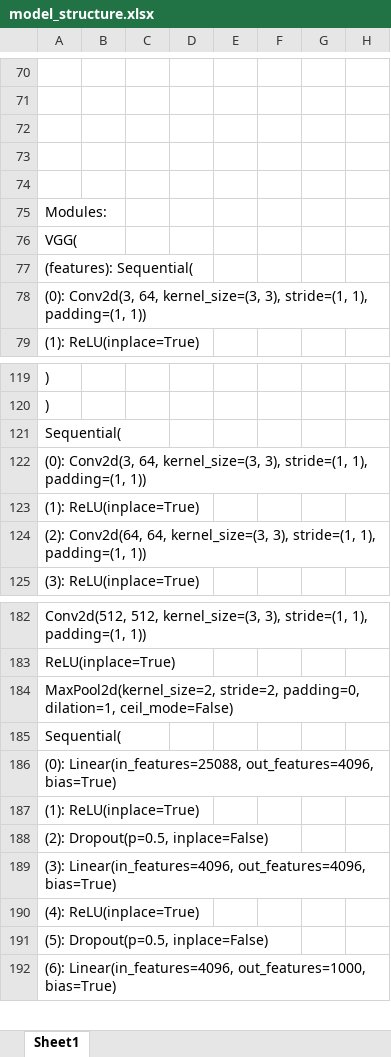
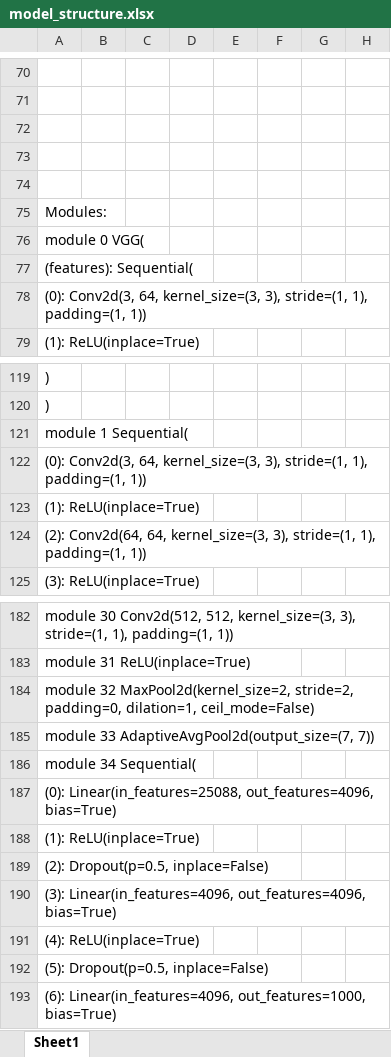
Before and after one commit to charlie-wartnaby/udacity, an Excel workbook: self-driving-car/CarND-Semantic-Segmentation/model_structure.xlsx, sheet Sheet1, drawn as a sheet; only a part is shown, gaps mark what is left out; values as stored, in another font and other column widths than the file's, no borders; rows hold the shown columns only; the diff covers the shown part only; the diff names each change by its address in the sheet, - before the commit and + after, or states it on an @@ line.

```diff
--- a/self-driving-car/CarND-Semantic-Segmentation/model_structure.xlsx (sheet Sheet1)
+++ b/self-driving-car/CarND-Semantic-Segmentation/model_structure.xlsx (sheet Sheet1)
-A76: VGG(
+A76: module 0 VGG(
-A121: Sequential(
+A121: module 1 Sequential(
-A182: Conv2d(512, 512,…
+A182: module 30 Conv2d(512, 512,…
-A183: ReLU(inplace=True)
+A183: module 31 ReLU(inplace=True)
-A184: MaxPool2d(kernel_size=2, stride=2,…
+A184: module 32 MaxPool2d(kernel_size=2, stride=2,…
-A185: Sequential(
+A185: module 33 AdaptiveAvgPool2d(output_size=(7, 7))
+row 186: module 34 Sequential(
```
Also changed, not shown: 45 added rows and 35 edited cells elsewhere in this sheet, 2 other files.
